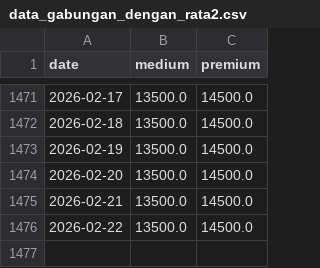
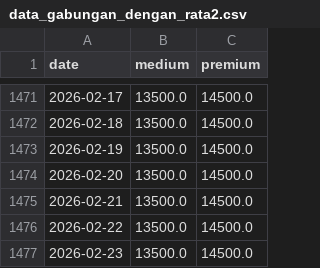
Before and after one commit to yuldan14/ricetrend-backend, a CSV file: data_gabungan_dengan_rata2.csv, drawn as a sheet; only a part is shown, gaps mark what is left out; the diff names each change by its address in the sheet, - before the commit and + after, or states it on an @@ line.

```diff
--- a/data_gabungan_dengan_rata2.csv
+++ b/data_gabungan_dengan_rata2.csv
+row 1477: 2026-02-23 | 13500.0 | 14500.0
```
Also changed, not shown: medium_cikurubuk.csv, medium_pancasila.csv, 4 other files.
